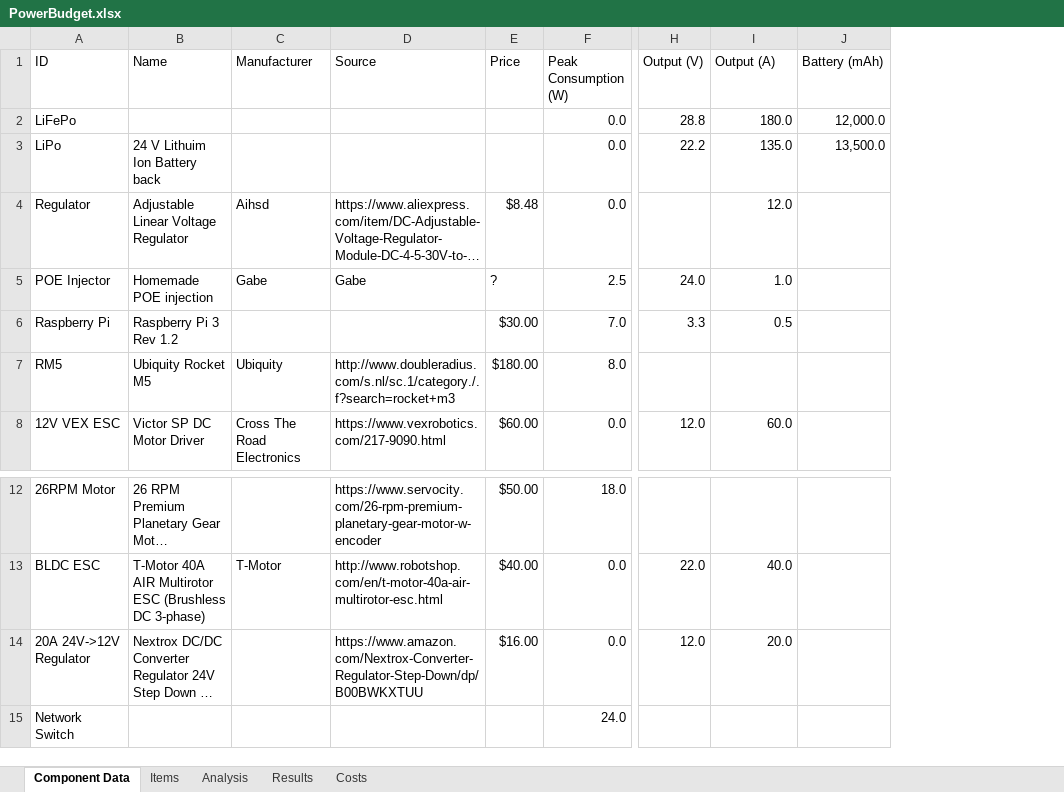
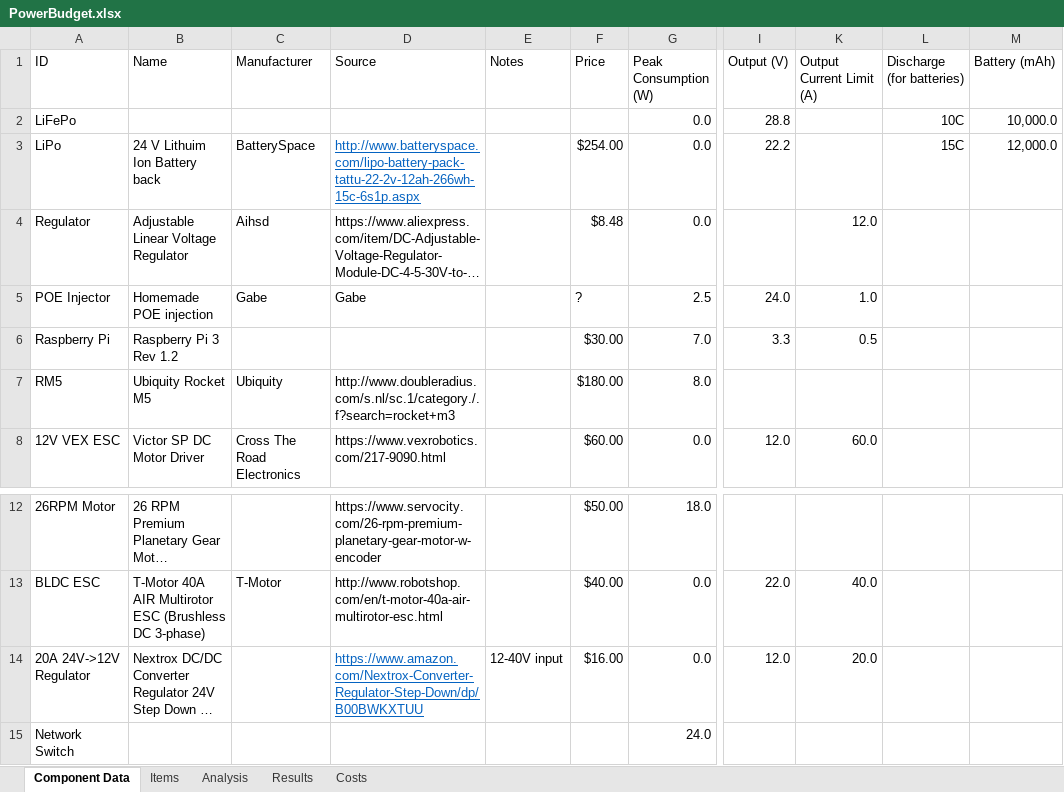
Before and after one commit to ISU-MAVRIC/MAVRIC-Systems, an Excel workbook: Electrical/PowerBudget.xlsx, sheet Component Data, drawn as a sheet; only a part is shown, gaps mark what is left out; long unchanged cells end in …; values as stored, in another font and other column widths than the file's, no borders; table styles not drawn; addresses are those after the commit; the diff names each change by its address in the sheet, - before the commit and + after, or states it on an @@ line.

Commit message:
Added battery discharge rate

```diff
--- a/Electrical/PowerBudget.xlsx (sheet Component Data)
+++ b/Electrical/PowerBudget.xlsx (sheet Component Data)
+column E (Notes), row 14: 12-40V input
+column L (Discharge (for batteries)), rows 2-3: 10C | 15C
-K1: Output (A)
+K1: Output Current Limit (A)
-K2 (Output Current Limit (A)): 180.0
+K2 (Output Current Limit (A)): (empty)
-M2 (Battery (mAh)): 12,000.0
+M2 (Battery (mAh)): 10,000.0
-C3 (Manufacturer): (empty)
+C3 (Manufacturer): BatterySpace
-D3 (Source): (empty)
+D3 (Source): http://www.batteryspace.com/lipo-battery-pack-tattu-22-2v-12ah-266wh-15c-6s1p.aspx
-F3 (Price): (empty)
+F3 (Price): $254.00
-K3 (Output Current Limit (A)): 135.0
+K3 (Output Current Limit (A)): (empty)
-M3 (Battery (mAh)): 13,500.0
+M3 (Battery (mAh)): 12,000.0
@@ D14 underline: off → on, text colour: black → #0563C1 @@
```
Also changed, not shown: sheet Items, sheet Results, sheet Costs, hidden cells.
